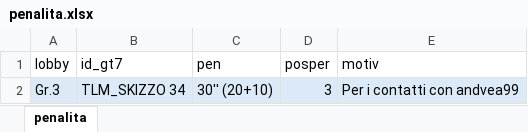
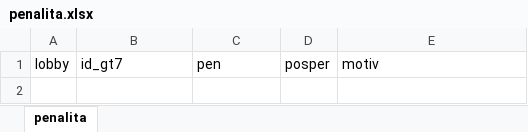
Before and after one commit to Parenji/AllTraction, an Excel workbook: backend/penalita/penalita.xlsx, sheet penalita, drawn as a sheet; values as stored, in another font and other column widths than the file's, no borders; the diff names each change by its address in the sheet, - before the commit and + after, or states it on an @@ line.

```diff
--- a/backend/penalita/penalita.xlsx (sheet penalita)
+++ b/backend/penalita/penalita.xlsx (sheet penalita)
-row 2: Gr.3 | TLM_SKIZZO 34 | 30'' (20+10) | 3 | Per i contatti con andvea99
```
Also changed, not shown: backend/classifica/Classifiche.xlsx, backend/risultati/Risultati.xlsx, 39 other files.
